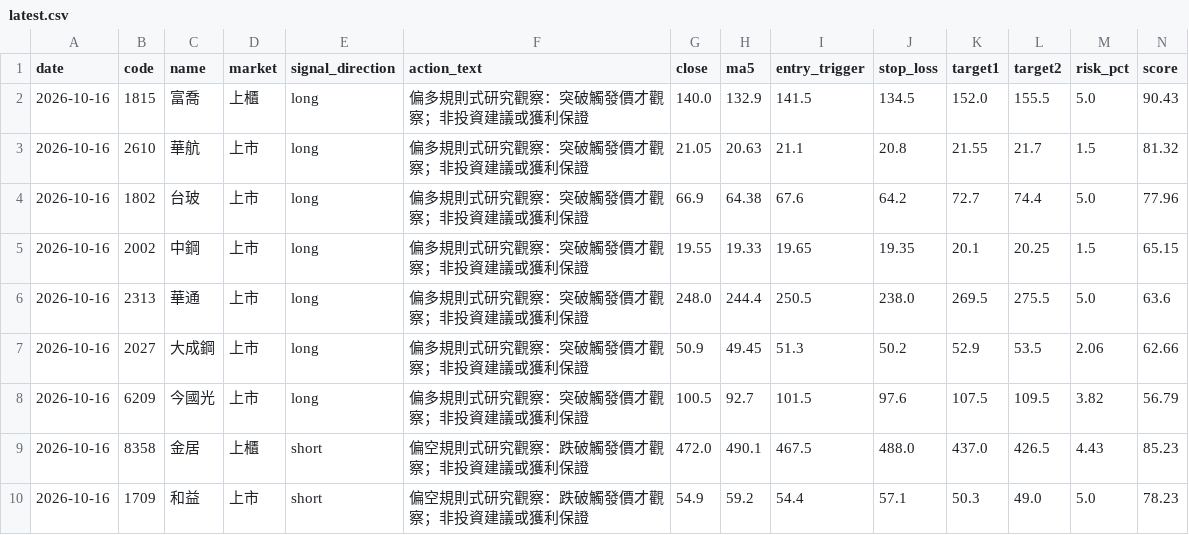
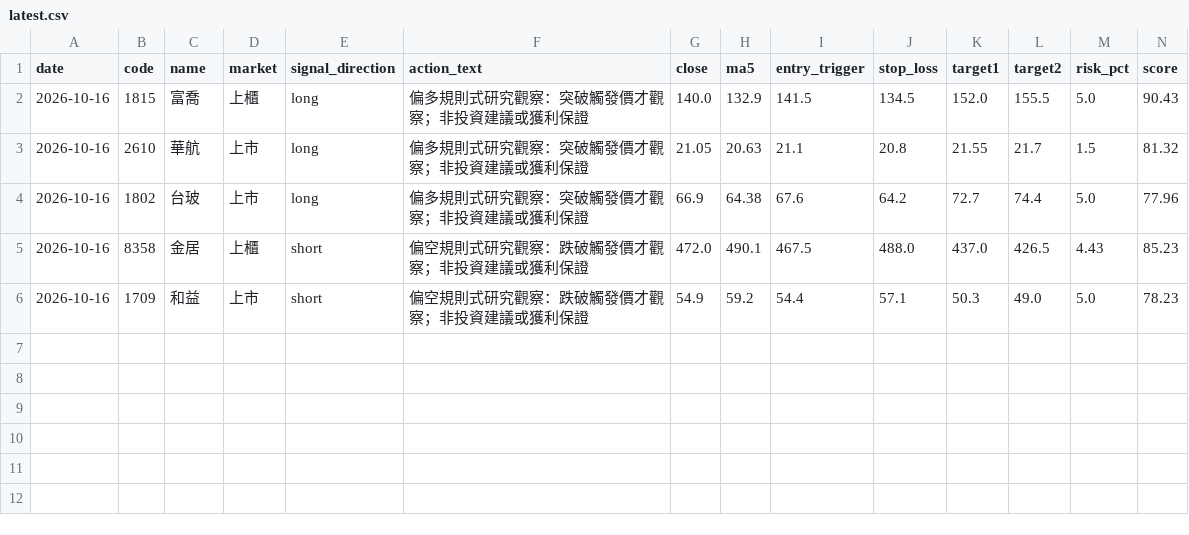
Before and after one commit to charleschan0414-creator/taistock-daily-monitor, a CSV file: data/latest.csv, drawn as a sheet; only a part is shown; rows hold the shown columns only; the diff names each change by its address in the sheet, - before the commit and + after, or states it on an @@ line.

```diff
--- a/data/latest.csv
+++ b/data/latest.csv
-row 5: 2026-10-16 | 2002 | 中鋼 | 上市 | long | 偏多規則式研究觀察：突破觸發價才觀察；非投資建議或獲利保證 | 19.55 | 19.33 | 19.65 | 19.35 | 20.1 | 20.25 | 1.5 | 65.15
-row 6: 2026-10-16 | 2313 | 華通 | 上市 | long | 偏多規則式研究觀察：突破觸發價才觀察；非投資建議或獲利保證 | 248.0 | 244.4 | 250.5 | 238.0 | 269.5 | 275.5 | 5.0 | 63.6
-row 7: 2026-10-16 | 2027 | 大成鋼 | 上市 | long | 偏多規則式研究觀察：突破觸發價才觀察；非投資建議或獲利保證 | 50.9 | 49.45 | 51.3 | 50.2 | 52.9 | 53.5 | 2.06 | 62.66
-row 8: 2026-10-16 | 6209 | 今國光 | 上市 | long | 偏多規則式研究觀察：突破觸發價才觀察；非投資建議或獲利保證 | 100.5 | 92.7 | 101.5 | 97.6 | 107.5 | 109.5 | 3.82 | 56.79
```
Also changed, not shown: public_data/latest.csv, 24 other files.
